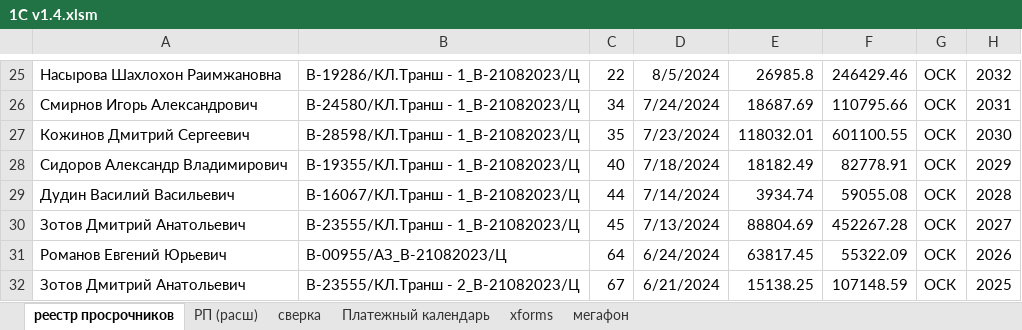
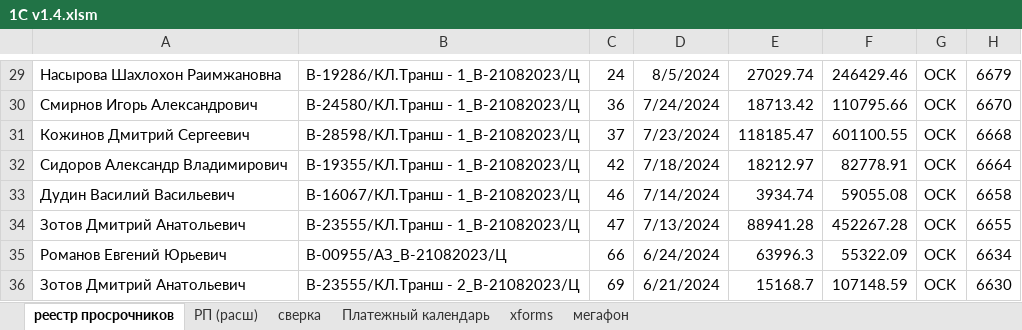
Before and after one commit to VeryAngrykiwi/VBA-he-he-he, an Excel workbook: 1C v1.4.xlsm, sheet реестр просрочников, drawn as a sheet; only a part is shown, gaps mark what is left out; values as stored, in another font and other column widths than the file's, no borders; charts and pictures not drawn; addresses are those after the commit; the diff covers the shown part only; the diff names each change by its address in the sheet, - before the commit and + after, or states it on an @@ line.

```diff
--- a/1C v1.4.xlsm (sheet реестр просрочников)
+++ b/1C v1.4.xlsm (sheet реестр просрочников)
-C29: 22
+C29: 24
-E29: 26985.8
+E29: 27029.74
-H29: 2032
+H29: 6679
-C30: 34
+C30: 36
-E30: 18687.69
+E30: 18713.42
-H30: 2031
+H30: 6670
-C31: 35
+C31: 37
-E31: 118032.01
+E31: 118185.47
-H31: 2030
+H31: 6668
-C32: 40
+C32: 42
-E32: 18182.49
+E32: 18212.97
-H32: 2029
+H32: 6664
-C33: 44
+C33: 46
-H33: 2028
+H33: 6658
-C34: 45
+C34: 47
-E34: 88804.69
+E34: 88941.28
-H34: 2027
+H34: 6655
-C35: 64
+C35: 66
-E35: 63817.45
+E35: 63996.3
-H35: 2026
+H35: 6634
-C36: 67
+C36: 69
-E36: 15138.25
+E36: 15168.7
-H36: 2025
+H36: 6630
```
Also changed, not shown: 4 added rows and 31 edited cells elsewhere in this sheet, sheet сверка, sheet Платежный календарь, formulas that keep their value, charts or pictures.
